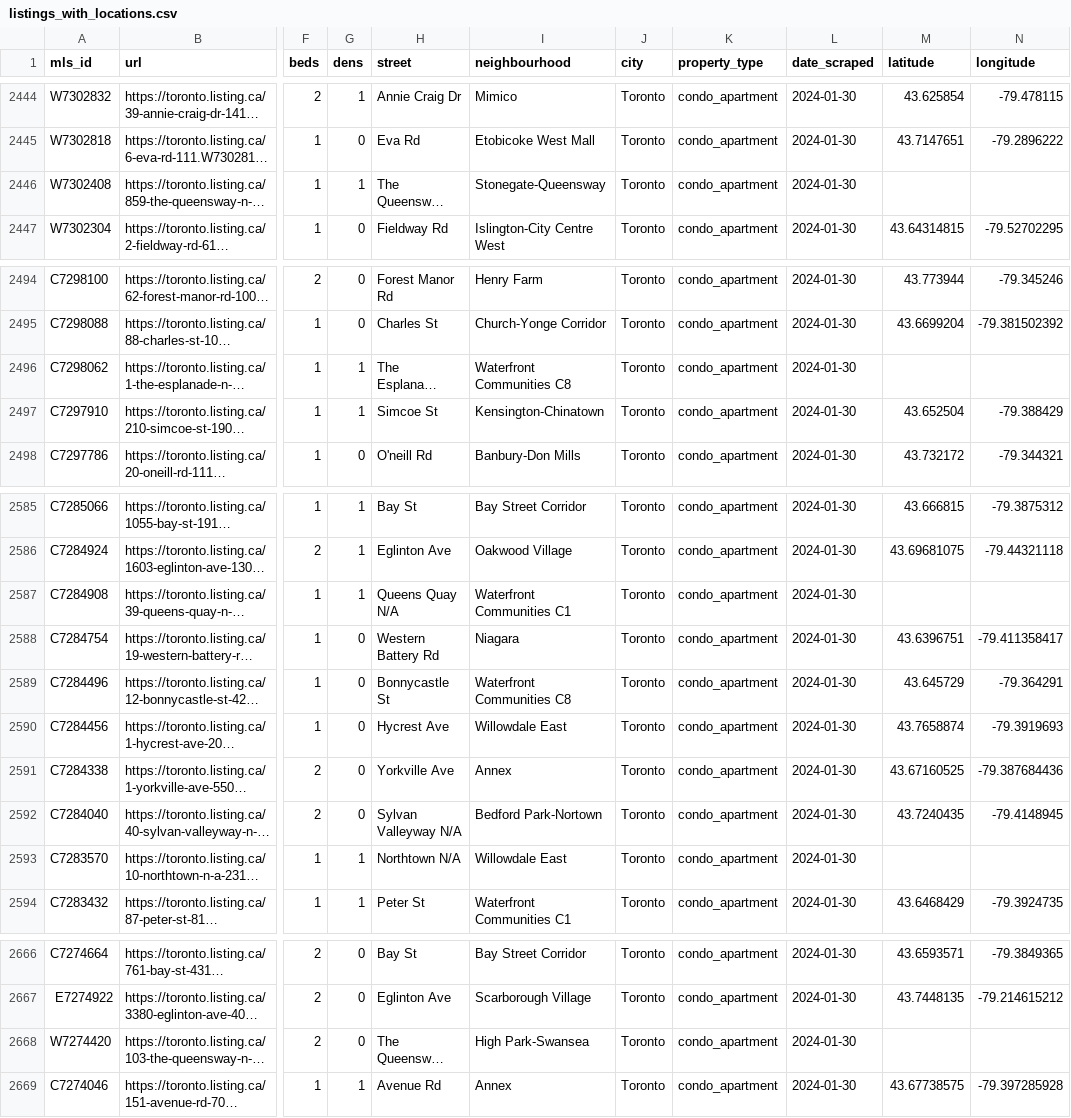
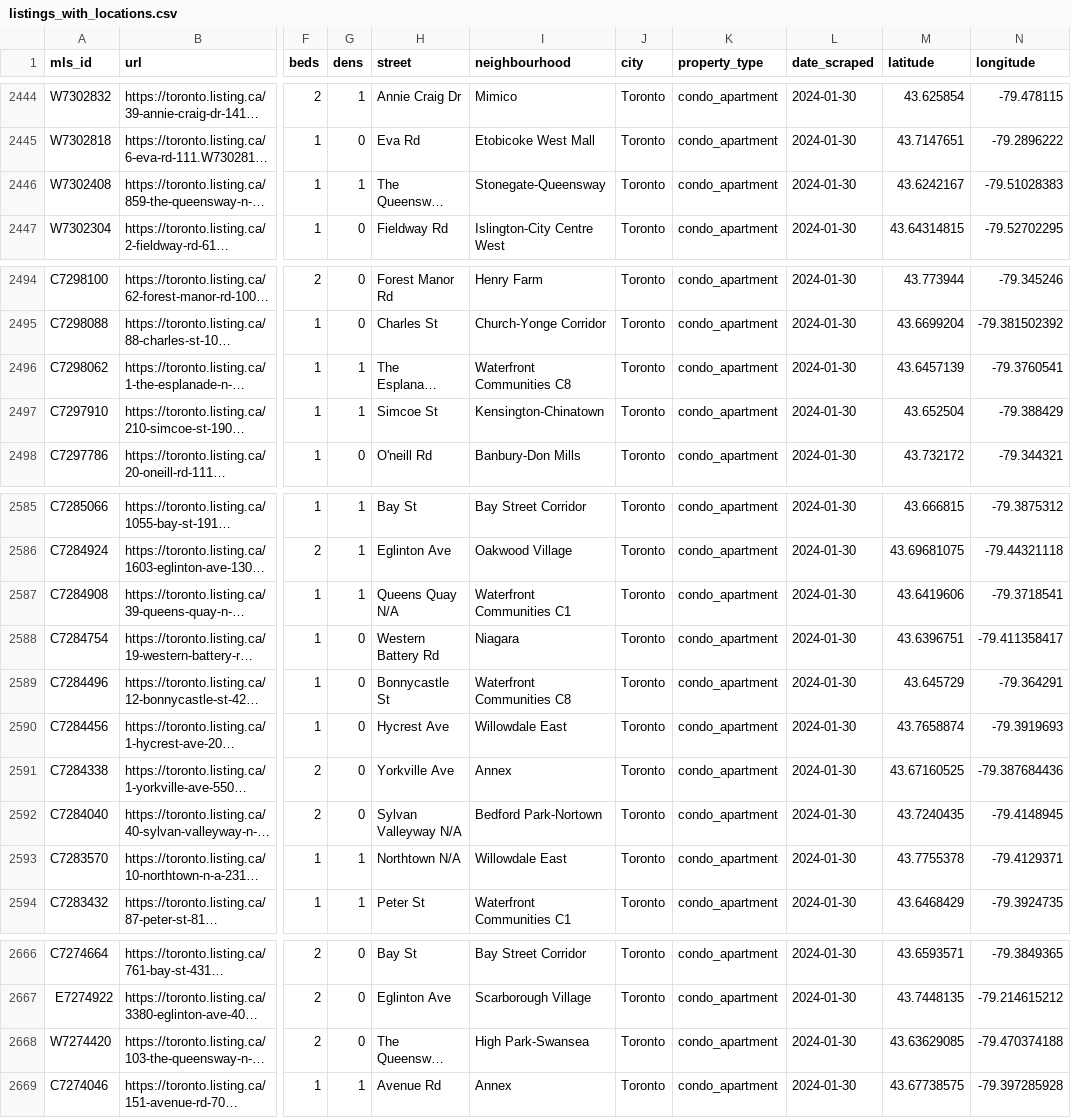
Before and after one commit to fannysigouin/project4, a CSV file: data/listings_with_locations.csv, drawn as a sheet; only a part is shown, gaps mark what is left out; long unchanged cells end in …; the diff covers the shown part only; the diff names each change by its address in the sheet, - before the commit and + after, or states it on an @@ line.

```diff
--- a/data/listings_with_locations.csv
+++ b/data/listings_with_locations.csv
-M2446 (latitude): (empty)
+M2446 (latitude): 43.6242167
-N2446 (longitude): (empty)
+N2446 (longitude): -79.51028383
-M2496 (latitude): (empty)
+M2496 (latitude): 43.6457139
-N2496 (longitude): (empty)
+N2496 (longitude): -79.3760541
-M2587 (latitude): (empty)
+M2587 (latitude): 43.6419606
-N2587 (longitude): (empty)
+N2587 (longitude): -79.3718541
-M2593 (latitude): (empty)
+M2593 (latitude): 43.7755378
-N2593 (longitude): (empty)
+N2593 (longitude): -79.4129371
-M2668 (latitude): (empty)
+M2668 (latitude): 43.63629085
-N2668 (longitude): (empty)
+N2668 (longitude): -79.470374188
```
Also changed, not shown: 32 edited cells elsewhere in this file, 2 other files.
